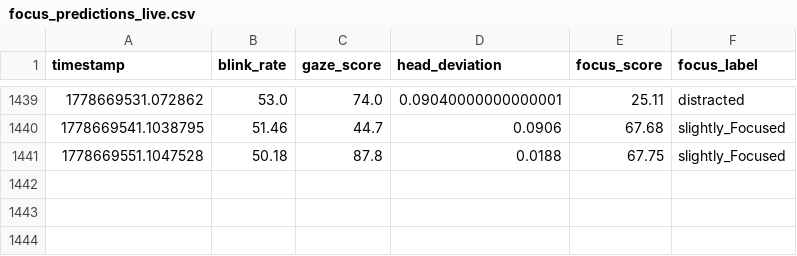
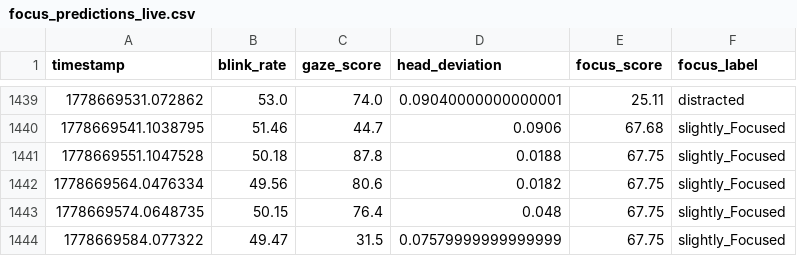
Before and after one commit to Dalmas-Omukaga/sync-flow, a CSV file: data/live/focus_predictions_live.csv, drawn as a sheet; only a part is shown, gaps mark what is left out; the diff names each change by its address in the sheet, - before the commit and + after, or states it on an @@ line.

Commit message:
sync: 1778669595

```diff
--- a/data/live/focus_predictions_live.csv
+++ b/data/live/focus_predictions_live.csv
+row 1442: 1778669564.0476334 | 49.56 | 80.6 | 0.0182 | 67.75 | slightly_Focused
+row 1443: 1778669574.0648735 | 50.15 | 76.4 | 0.048 | 67.75 | slightly_Focused
+row 1444: 1778669584.077322 | 49.47 | 31.5 | 0.07579999999999999 | 67.75 | slightly_Focused
```
